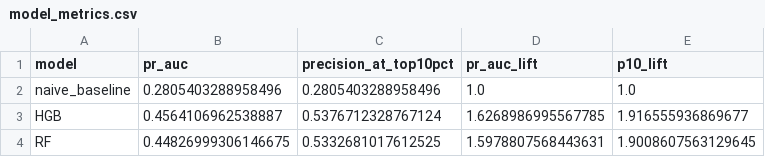
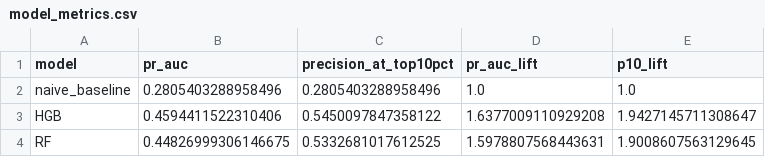
Before and after one commit to adityaxshinde/Thesis, a CSV file: outputs/model_metrics.csv, drawn as a sheet.

```diff
--- a/outputs/model_metrics.csv
+++ b/outputs/model_metrics.csv
@@ -2,3 +2,3 @@ model,pr_auc,precision_at_top10pct,pr_auc_lift,p10_lift
 naive_baseline,0.2805403288958496,0.2805403288958496,1.0,1.0
-HGB,0.4564106962538887,0.5376712328767124,1.6268986995567785,1.916555936869677
+HGB,0.4594411522310406,0.5450097847358122,1.6377009110929208,1.9427145711308647
 RF,0.44826999306146675,0.5332681017612525,1.5978807568443631,1.9008607563129645
```
Also changed, not shown: 3 other files.
